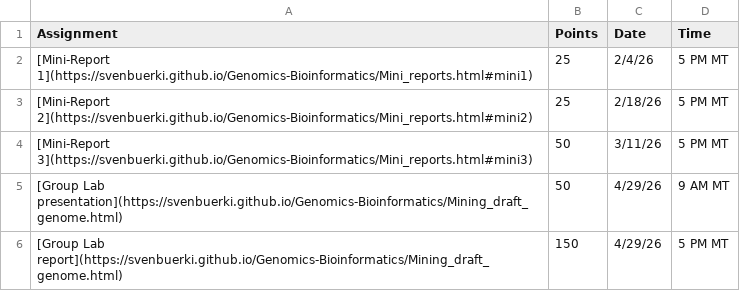
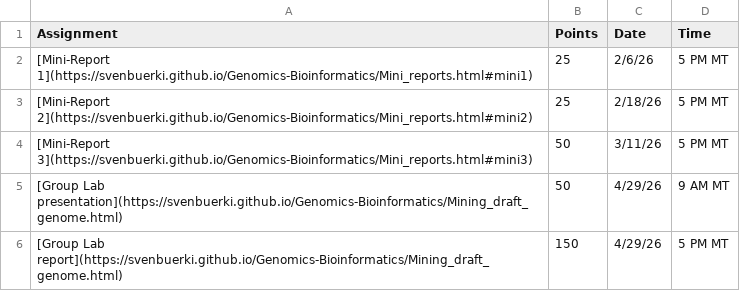
Before and after one commit to svenbuerki/Genomics-Bioinformatics, a CSV file: Data/deadlines_2026.csv, drawn as a sheet.

```diff
--- a/Data/deadlines_2026.csv
+++ b/Data/deadlines_2026.csv
@@ -1,3 +1,3 @@
 Assignment,Points,Date,Time
-[Mini-Report 1](https://svenbuerki.github.io/Genomics-Bioinformatics/Mini_reports.html#mini1),25,2/4/26,5 PM MT
+[Mini-Report 1](https://svenbuerki.github.io/Genomics-Bioinformatics/Mini_reports.html#mini1),25,2/6/26,5 PM MT
 [Mini-Report 2](https://svenbuerki.github.io/Genomics-Bioinformatics/Mini_reports.html#mini2),25,2/18/26,5 PM MT
```
Also changed, not shown: 3 other files.
